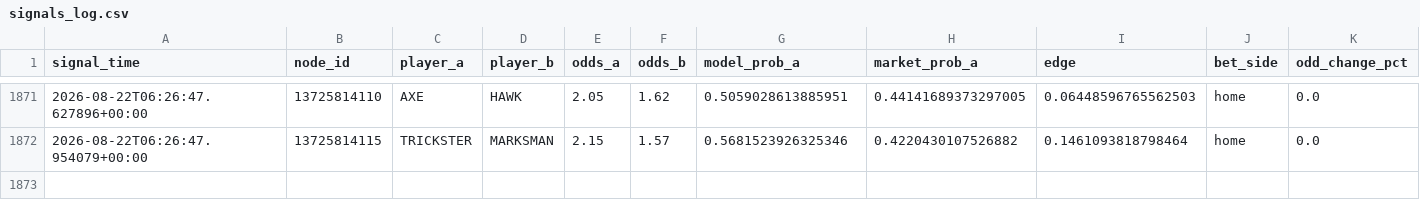
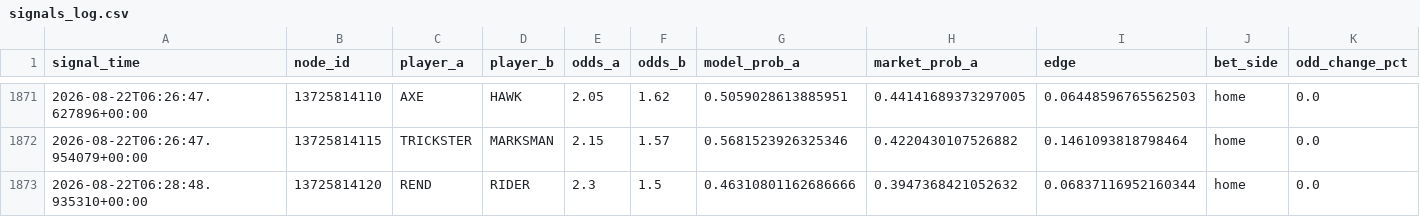
Before and after one commit to javarroba-cmd/proyecto-desde-cero, a CSV file: data/signals_log.csv, drawn as a sheet; only a part is shown, gaps mark what is left out; rows hold the shown columns only; the diff names each change by its address in the sheet, - before the commit and + after, or states it on an @@ line.

```diff
--- a/data/signals_log.csv
+++ b/data/signals_log.csv
+row 1873: 2026-08-22T06:28:48.935310+00:00 | 13725814120 | REND | RIDER | 2.3 | 1.5 | 0.46310801162686666 | 0.3947368421052632 | 0.06837116952160344 | home | 0.0
```
